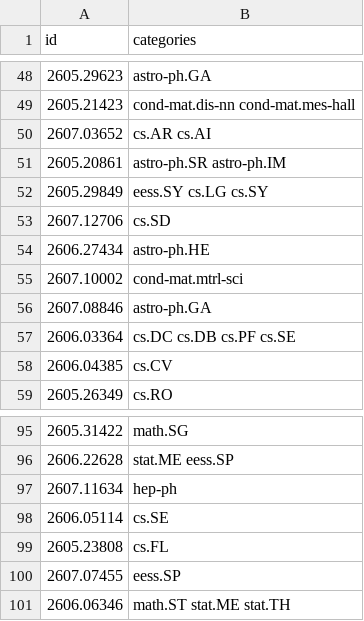
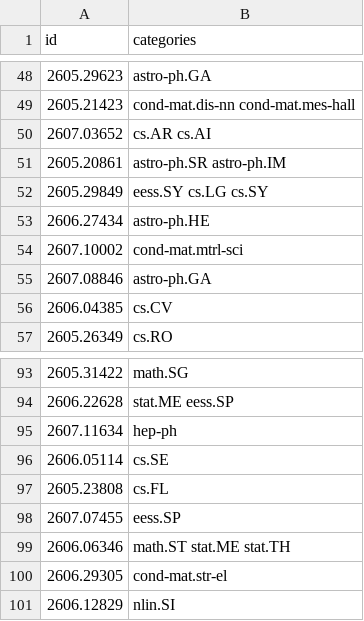
Before and after one commit to phulin/umber, a TSV file: scripts/pdftex-arxiv-recent-sample-100.tsv, drawn as a sheet; only a part is shown, gaps mark what is left out.

Commit message:
fix(corpus): resample failing recent papers
Persist the two reference-failing exclusions, select the next valid documents from the same seeded random order, and record the 100/100 declared-compiler validation result.

```diff
--- a/scripts/pdftex-arxiv-recent-sample-100.tsv
+++ b/scripts/pdftex-arxiv-recent-sample-100.tsv
@@ -52,3 +52,2 @@ id	categories
 2605.29849	eess.SY cs.LG cs.SY
-2607.12706	cs.SD
 2606.27434	astro-ph.HE
@@ -56,3 +55,2 @@ id	categories
 2607.08846	astro-ph.GA
-2606.03364	cs.DC cs.DB cs.PF cs.SE
 2606.04385	cs.CV
@@ -101 +99,3 @@ id	categories
 2606.06346	math.ST stat.ME stat.TH
+2606.29305	cond-mat.str-el
+2606.12829	nlin.SI
```
Also changed, not shown: scripts/pdftex-arxiv-recent-sample-100.lock.tsv, 4 other files.
